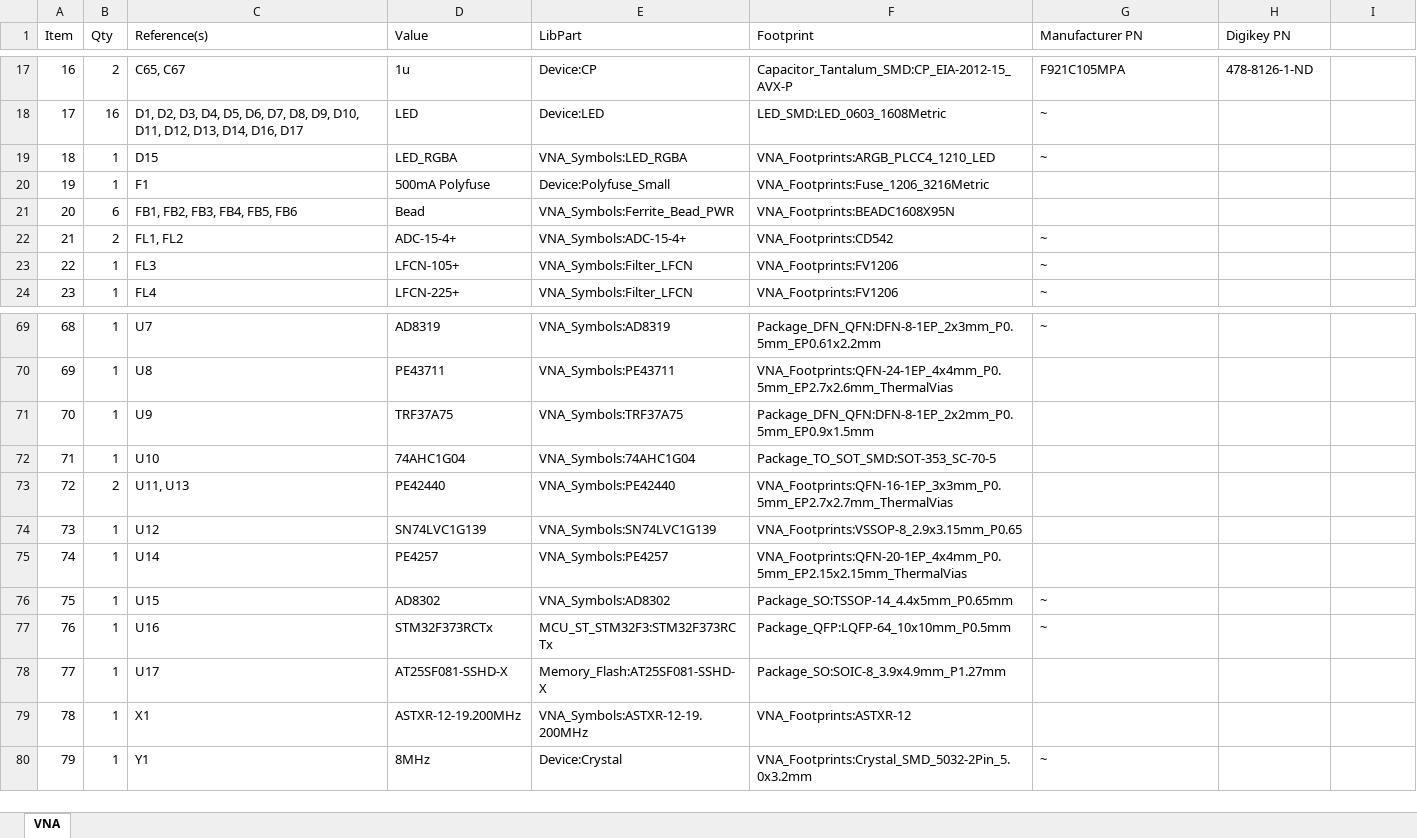
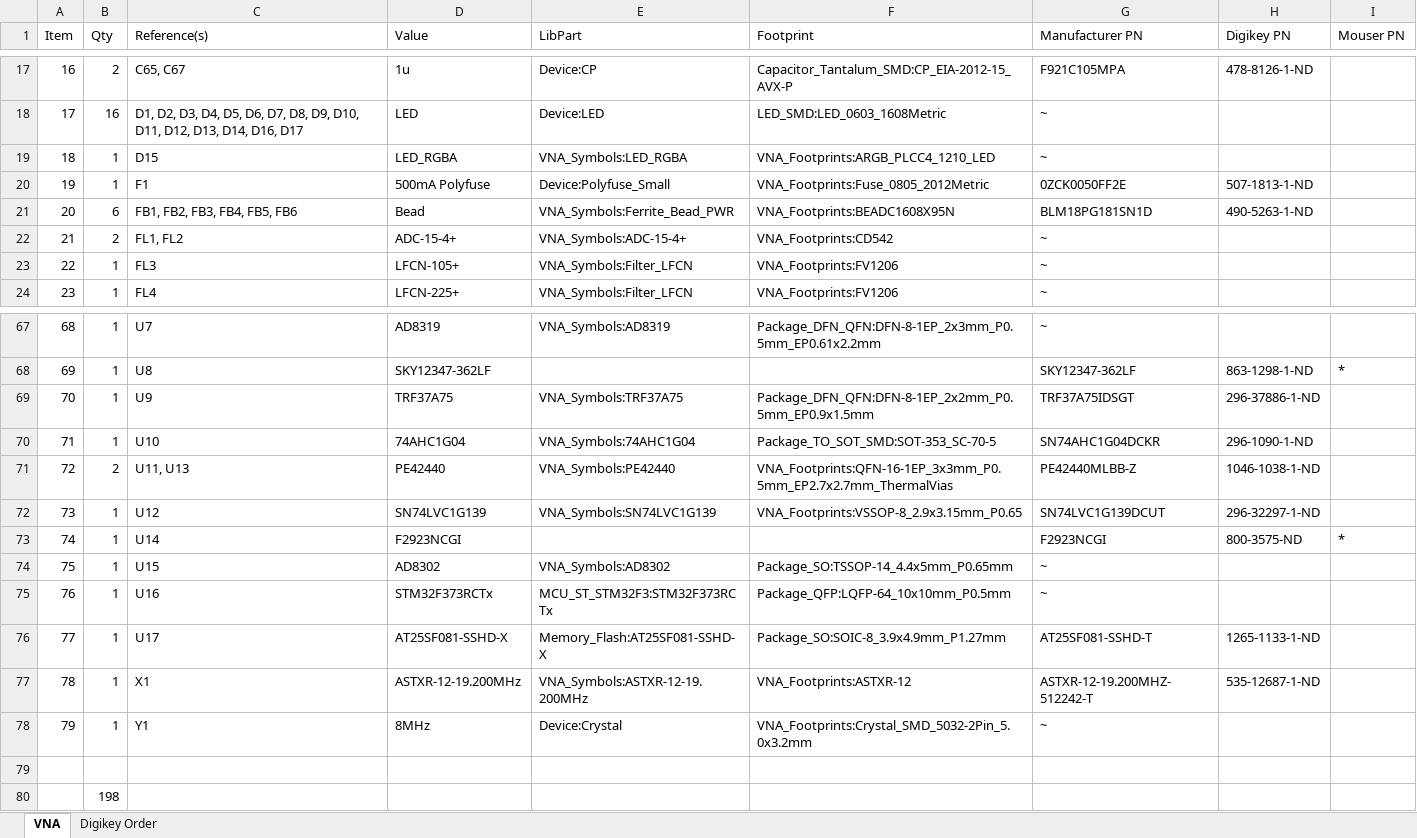
Before and after one commit to joshajohnson/vna, an Excel workbook: Hardware/VNA/VNAbom.xlsx, sheet VNA, drawn as a sheet; only a part is shown, gaps mark what is left out; values as stored, in another font and other column widths than the file's, no borders; addresses are those after the commit; the diff covers the shown part only; the diff names each change by its address in the sheet, - before the commit and + after, or states it on an @@ line.

```diff
--- a/Hardware/VNA/VNAbom.xlsx (sheet VNA)
+++ b/Hardware/VNA/VNAbom.xlsx (sheet VNA)
+sheet tab: Digikey Order
-I1: (empty)
+I1: Mouser PN
-F20 (Footprint): VNA_Footprints:Fuse_1206_3216Metric
+F20 (Footprint): VNA_Footprints:Fuse_0805_2012Metric
-G20 (Manufacturer PN): (empty)
+G20 (Manufacturer PN): 0ZCK0050FF2E
-H20 (Digikey PN): (empty)
+H20 (Digikey PN): 507-1813-1-ND
-G21 (Manufacturer PN): (empty)
+G21 (Manufacturer PN): BLM18PG181SN1D
-H21 (Digikey PN): (empty)
+H21 (Digikey PN): 490-5263-1-ND
-D68 (Value): PE43711
+D68 (Value): SKY12347-362LF
-E68 (LibPart): VNA_Symbols:PE43711
+E68 (LibPart): (empty)
-F68 (Footprint): VNA_Footprints:QFN-24-1EP_4x4mm_P0.5mm_EP2.7x2.6mm_ThermalVias
+F68 (Footprint): (empty)
-G68 (Manufacturer PN): (empty)
+G68 (Manufacturer PN): SKY12347-362LF
-H68 (Digikey PN): (empty)
+H68 (Digikey PN): 863-1298-1-ND
-I68 (Mouser PN): (empty)
+I68 (Mouser PN): *
-G69 (Manufacturer PN): (empty)
+G69 (Manufacturer PN): TRF37A75IDSGT
-H69 (Digikey PN): (empty)
+H69 (Digikey PN): 296-37886-1-ND
-G70 (Manufacturer PN): (empty)
+G70 (Manufacturer PN): SN74AHC1G04DCKR
-H70 (Digikey PN): (empty)
+H70 (Digikey PN): 296-1090-1-ND
-G71 (Manufacturer PN): (empty)
+G71 (Manufacturer PN): PE42440MLBB-Z
-H71 (Digikey PN): (empty)
+H71 (Digikey PN): 1046-1038-1-ND
-G72 (Manufacturer PN): (empty)
+G72 (Manufacturer PN): SN74LVC1G139DCUT
-H72 (Digikey PN): (empty)
+H72 (Digikey PN): 296-32297-1-ND
-D73 (Value): PE4257
+D73 (Value): F2923NCGI
-E73 (LibPart): VNA_Symbols:PE4257
+E73 (LibPart): (empty)
-F73 (Footprint): VNA_Footprints:QFN-20-1EP_4x4mm_P0.5mm_EP2.15x2.15mm_ThermalVias
+F73 (Footprint): (empty)
-G73 (Manufacturer PN): (empty)
+G73 (Manufacturer PN): F2923NCGI
-H73 (Digikey PN): (empty)
+H73 (Digikey PN): 800-3575-ND
-I73 (Mouser PN): (empty)
+I73 (Mouser PN): *
-G76 (Manufacturer PN): (empty)
+G76 (Manufacturer PN): AT25SF081-SSHD-T
-H76 (Digikey PN): (empty)
+H76 (Digikey PN): 1265-1133-1-ND
-G77 (Manufacturer PN): (empty)
+G77 (Manufacturer PN): ASTXR-12-19.200MHZ-512242-T
-H77 (Digikey PN): (empty)
+H77 (Digikey PN): 535-12687-1-ND
+row 79: (empty)
+row 80:  | 198
```
Also changed, not shown: 2 removed rows and 35 edited cells elsewhere in this sheet, 31 other files.
